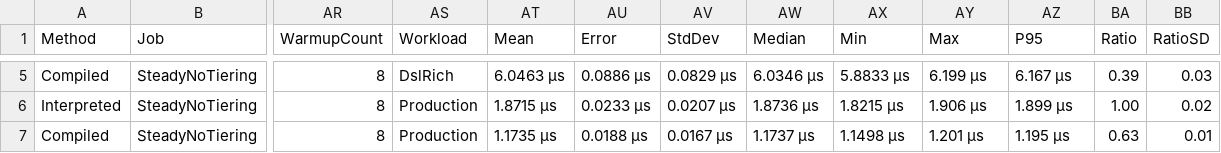
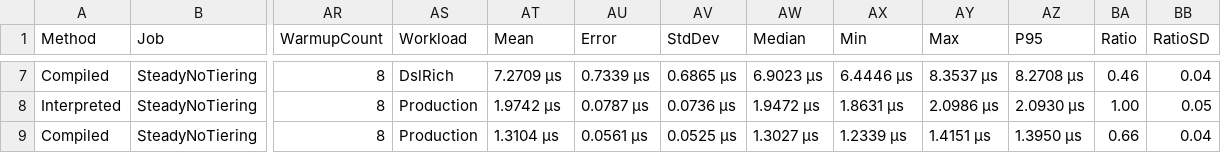
Before and after one commit to alvaroNCubo/puppeteer-papers, a CSV file: data/lab01-eshop/bdn-b42d0f7/BenchPaper2Bdn.Lab1SpeedupBench-report.csv, drawn as a sheet; only a part is shown, gaps mark what is left out; addresses are those after the commit; the diff covers the shown part only; the diff names each change by its address in the sheet, - before the commit and + after, or states it on an @@ line.

```diff
--- a/data/lab01-eshop/bdn-b42d0f7/BenchPaper2Bdn.Lab1SpeedupBench-report.csv
+++ b/data/lab01-eshop/bdn-b42d0f7/BenchPaper2Bdn.Lab1SpeedupBench-report.csv
-AT7 (Mean): 6.0463 μs
+AT7 (Mean): 7.2709 μs
-AU7 (Error): 0.0886 μs
+AU7 (Error): 0.7339 μs
-AV7 (StdDev): 0.0829 μs
+AV7 (StdDev): 0.6865 μs
-AW7 (Median): 6.0346 μs
+AW7 (Median): 6.9023 μs
-AX7 (Min): 5.8833 μs
+AX7 (Min): 6.4446 μs
-AY7 (Max): 6.199 μs
+AY7 (Max): 8.3537 μs
-AZ7 (P95): 6.167 μs
+AZ7 (P95): 8.2708 μs
-BA7 (Ratio): 0.39
+BA7 (Ratio): 0.46
-BB7 (RatioSD): 0.03
+BB7 (RatioSD): 0.04
-AT8 (Mean): 1.8715 μs
+AT8 (Mean): 1.9742 μs
-AU8 (Error): 0.0233 μs
+AU8 (Error): 0.0787 μs
-AV8 (StdDev): 0.0207 μs
+AV8 (StdDev): 0.0736 μs
-AW8 (Median): 1.8736 μs
+AW8 (Median): 1.9472 μs
-AX8 (Min): 1.8215 μs
+AX8 (Min): 1.8631 μs
-AY8 (Max): 1.906 μs
+AY8 (Max): 2.0986 μs
-AZ8 (P95): 1.899 μs
+AZ8 (P95): 2.0930 μs
-BB8 (RatioSD): 0.02
+BB8 (RatioSD): 0.05
-AT9 (Mean): 1.1735 μs
+AT9 (Mean): 1.3104 μs
-AU9 (Error): 0.0188 μs
+AU9 (Error): 0.0561 μs
-AV9 (StdDev): 0.0167 μs
+AV9 (StdDev): 0.0525 μs
-AW9 (Median): 1.1737 μs
+AW9 (Median): 1.3027 μs
-AX9 (Min): 1.1498 μs
+AX9 (Min): 1.2339 μs
-AY9 (Max): 1.201 μs
+AY9 (Max): 1.4151 μs
-AZ9 (P95): 1.195 μs
+AZ9 (P95): 1.3950 μs
-BA9 (Ratio): 0.63
+BA9 (Ratio): 0.66
-BB9 (RatioSD): 0.01
+BB9 (RatioSD): 0.04
```
Also changed, not shown: 2 added rows and 24 edited cells elsewhere in this file, 6 other files.
